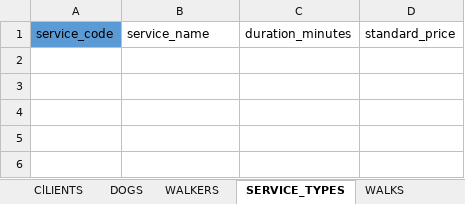
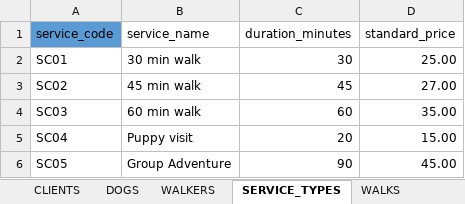
Before and after one commit to iData-lee/W2_Workshop, an Excel workbook: Lee_Ex3A_tables.xlsx, sheet SERVICE_TYPES, drawn as a sheet; values as stored, in another font and other column widths than the file's, no borders; the diff names each change by its address in the sheet, - before the commit and + after, or states it on an @@ line.

```diff
--- a/Lee_Ex3A_tables.xlsx (sheet SERVICE_TYPES)
+++ b/Lee_Ex3A_tables.xlsx (sheet SERVICE_TYPES)
-sheet tab: ClLIENTS
+sheet tab: CLIENTS
+row 2: SC01 | 30 min walk | 30 | 25.00
+row 3: SC02 | 45 min walk | 45 | 27.00
+row 4: SC03 | 60 min walk | 60 | 35.00
+row 5: SC04 | Puppy visit | 20 | 15.00
+row 6: SC05 | Group Adventure | 90 | 45.00
```
Also changed, not shown: sheet WALKS, sheet CLIENTS, sheet DOGS, sheet WALKERS, 1 other file.
